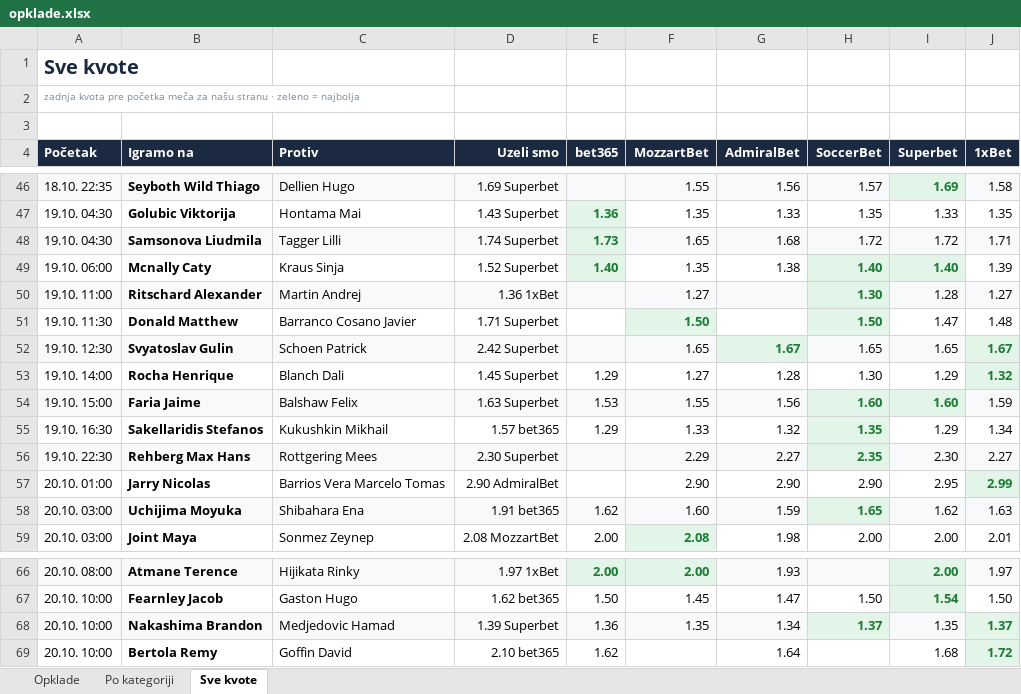
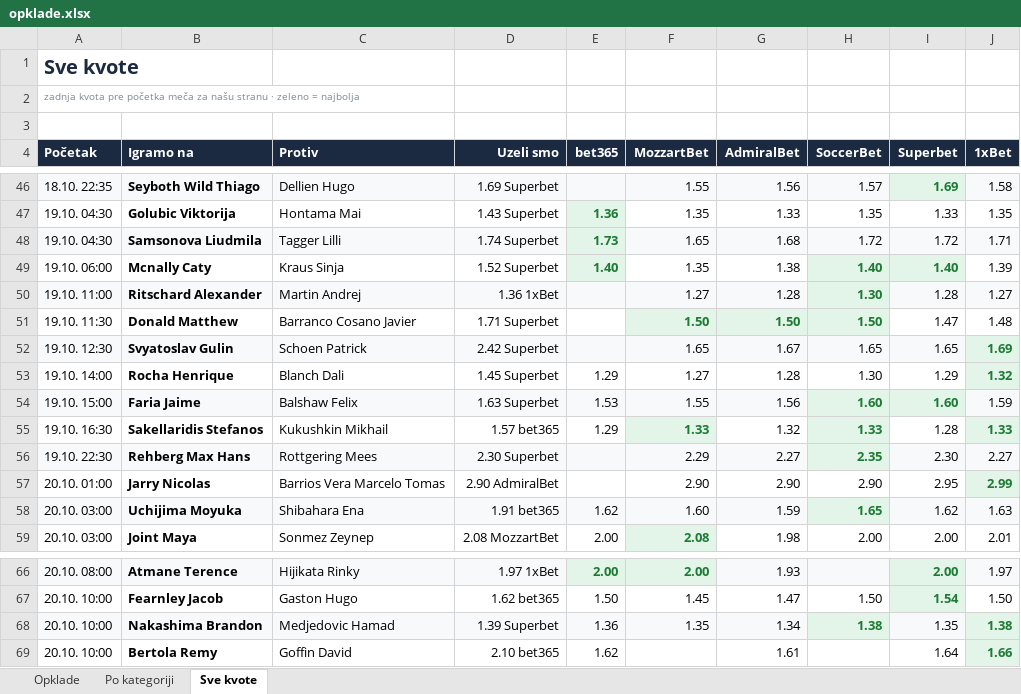
Before and after one commit to andreja69420/pantasocial, an Excel workbook: research/tennis-ml/paper/opklade.xlsx, sheet Sve kvote, drawn as a sheet; only a part is shown, gaps mark what is left out; values as stored, in another font and other column widths than the file's, no borders; the diff names each change by its address in the sheet, - before the commit and + after, or states it on an @@ line.

```diff
--- a/research/tennis-ml/paper/opklade.xlsx (sheet Sve kvote)
+++ b/research/tennis-ml/paper/opklade.xlsx (sheet Sve kvote)
-G50 (AdmiralBet): (empty)
+G50 (AdmiralBet): 1.28
-G51 (AdmiralBet): (empty)
+G51 (AdmiralBet): 1.50
-G51 fill: none
+G51 fill: #E3F4E8
@@ G52 bold: on → off, text colour: #1E7B34 → black @@
-J52 (1xBet): 1.67
+J52 (1xBet): 1.69
@@ F55 fill: none → #E3F4E8, bold: off → on, text colour: black → #1E7B34 @@
-H55 (SoccerBet): 1.35
+H55 (SoccerBet): 1.33
-I55 (Superbet): 1.29
+I55 (Superbet): 1.28
-J55 (1xBet): 1.34
+J55 (1xBet): 1.33
@@ J55 fill: none → #E3F4E8, bold: off → on, text colour: black → #1E7B34 @@
-H68 (SoccerBet): 1.37
+H68 (SoccerBet): 1.38
-J68 (1xBet): 1.37
+J68 (1xBet): 1.38
-G69 (AdmiralBet): 1.64
+G69 (AdmiralBet): 1.61
-I69 (Superbet): 1.68
+I69 (Superbet): 1.64
-J69 (1xBet): 1.72
+J69 (1xBet): 1.66
```
Also changed, not shown: sheet Opklade, 2 other files.
